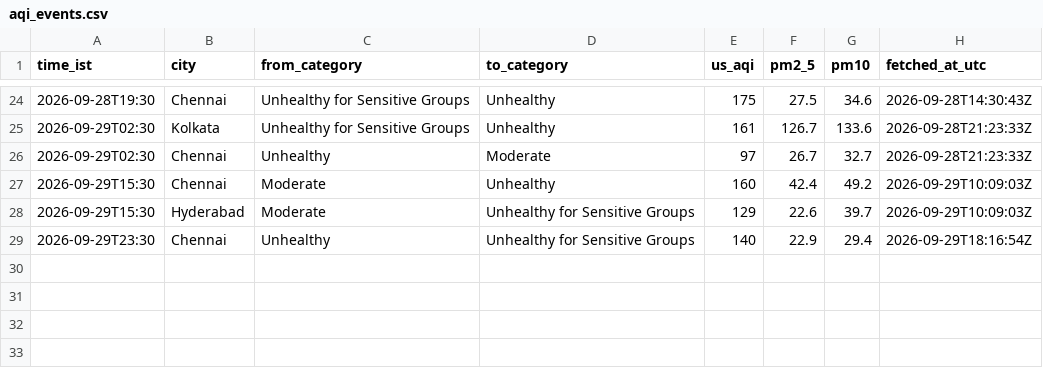
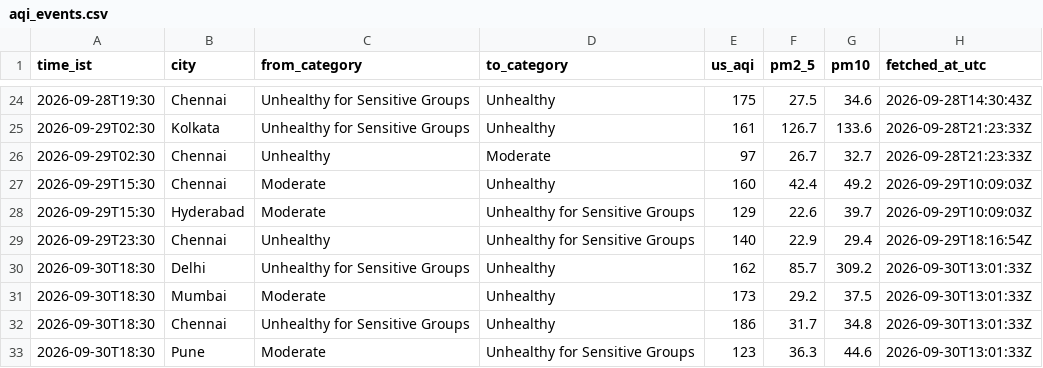
Before and after one commit to Georgian-86/india-aqi-tracker, a CSV file: data/aqi_events.csv, drawn as a sheet; only a part is shown, gaps mark what is left out; the diff names each change by its address in the sheet, - before the commit and + after, or states it on an @@ line.

Commit message:
data: AQI change 2026-09-30 18:30 IST: Delhi → Unhealthy, Mumbai → Unhealthy, Chennai → Unhealthy, Pune → Unhealthy for Sensitive Groups

```diff
--- a/data/aqi_events.csv
+++ b/data/aqi_events.csv
+row 30: 2026-09-30T18:30 | Delhi | Unhealthy for Sensitive Groups | Unhealthy | 162 | 85.7 | 309.2 | 2026-09-30T13:01:33Z
+row 31: 2026-09-30T18:30 | Mumbai | Moderate | Unhealthy | 173 | 29.2 | 37.5 | 2026-09-30T13:01:33Z
+row 32: 2026-09-30T18:30 | Chennai | Unhealthy for Sensitive Groups | Unhealthy | 186 | 31.7 | 34.8 | 2026-09-30T13:01:33Z
+row 33: 2026-09-30T18:30 | Pune | Moderate | Unhealthy for Sensitive Groups | 123 | 36.3 | 44.6 | 2026-09-30T13:01:33Z
```
